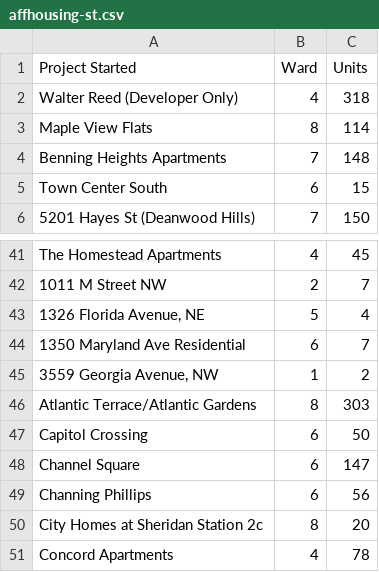
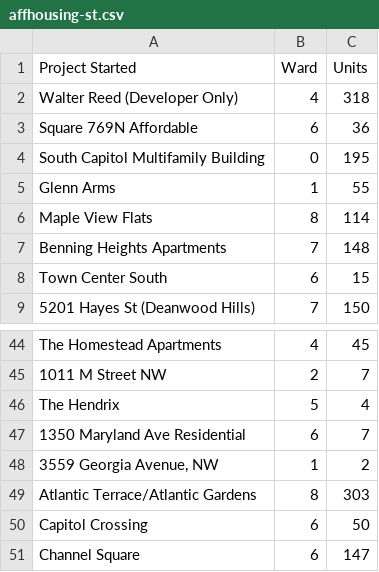
Before and after one commit to DCgov/economic-intelligence, a CSV file: assets/data/affhousing-st.csv, drawn as a sheet; only a part is shown, gaps mark what is left out; the shorter side is filled out with more unchanged rows.

Commit message:
updating february affordable housing

```diff
--- a/assets/data/affhousing-st.csv
+++ b/assets/data/affhousing-st.csv
@@ -2,2 +2,5 @@ Project Started,Ward,Units
 Walter Reed (Developer Only),4,318
+Square 769N Affordable,6,36
+South Capitol Multifamily Building,0,195
+Glenn Arms,1,55
 Maple View Flats,8,114
@@ -42,3 +45,3 @@ The Homestead Apartments,4,45
 1011 M Street NW,2,7
-"1326 Florida Avenue, NE",5,4
+The Hendrix,5,4
 1350 Maryland Ave Residential,6,7
```
Also changed, not shown: assets/data/affhousing-del.csv, 2 other files.
